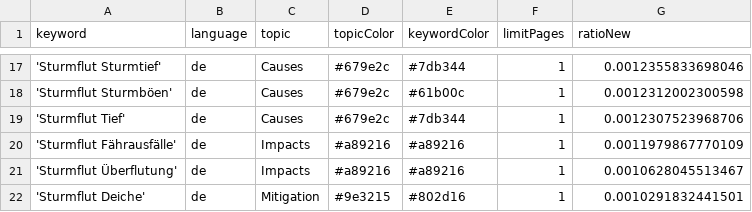
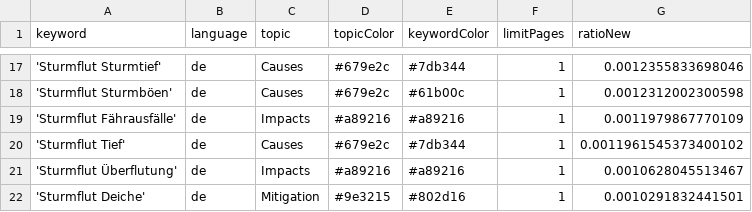
Before and after one commit to MomoMusic/surgeIsComing, a CSV file: keywords.csv, drawn as a sheet; only a part is shown, gaps mark what is left out; removed rows and columns are numbered as before the commit, all else as after; the diff names each change by its address in the sheet, - before the commit and + after, or states it on an @@ line.

Commit message:
Commit from GitHub Actions (harvest:0.0)

```diff
--- a/keywords.csv
+++ b/keywords.csv
-row 19: 'Sturmflut Tief' | de | Causes | #679e2c | #7db344 | 1 | 0.0012307523968706
+row 20: 'Sturmflut Tief' | de | Causes | #679e2c | #7db344 | 1 | 0.0011961545373400102
```
